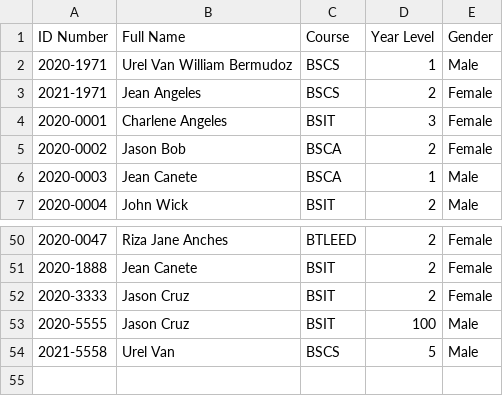
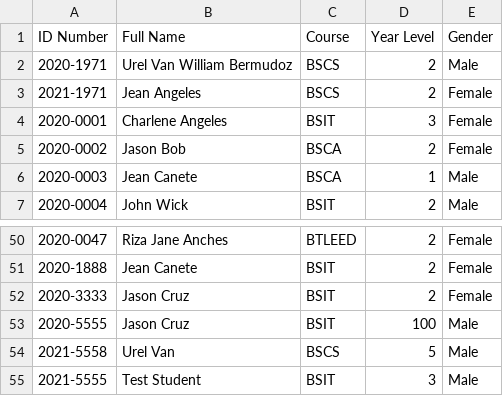
Before and after one commit to uvwbermudo/SIS-Project, a CSV file: Student Records(For Testing).csv, drawn as a sheet; only a part is shown, gaps mark what is left out.

```diff
--- a/Student Records(For Testing).csv
+++ b/Student Records(For Testing).csv
@@ -1,3 +1,3 @@
 ID Number,Full Name,Course,Year Level,Gender
-2020-1971,Urel Van William Bermudoz,BSCS,1,Male
+2020-1971,Urel Van William Bermudoz,BSCS,2,Male
 2021-1971,Jean Angeles,BSCS,2,Female
@@ -54 +54,2 @@ ID Number,Full Name,Course,Year Level,Gender
 2021-5558,Urel Van,BSCS,5,Male
+2021-5555,Test Student,BSIT,3,Male
```
Also changed, not shown: 1 other file.
